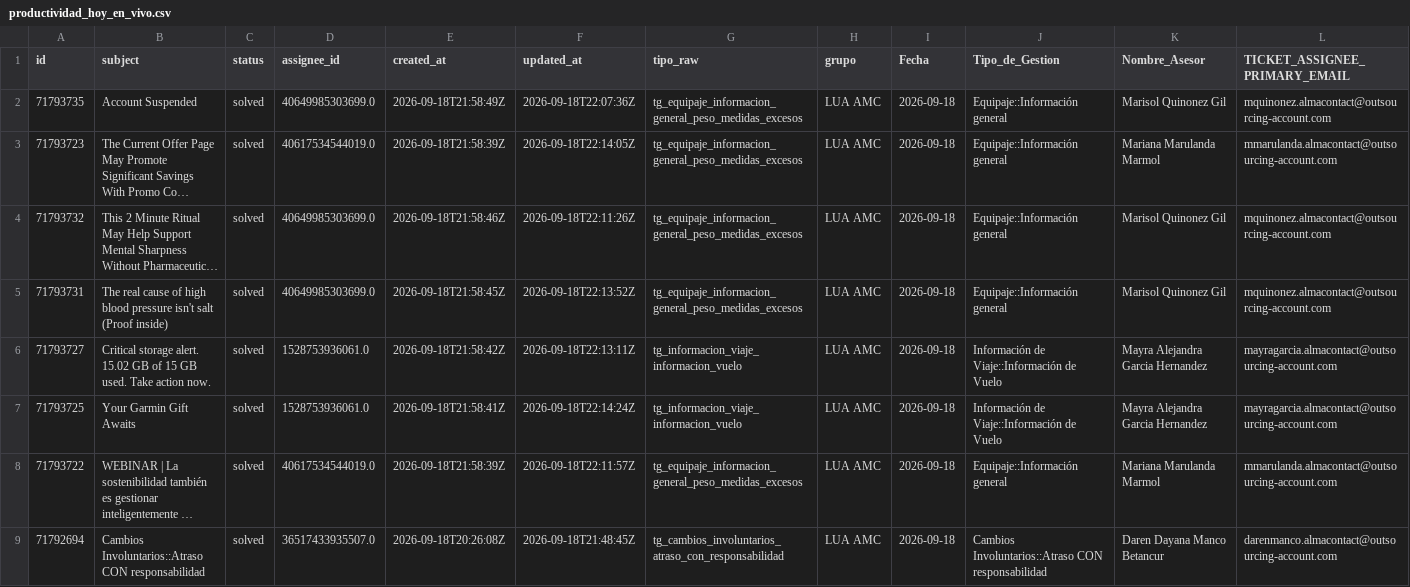
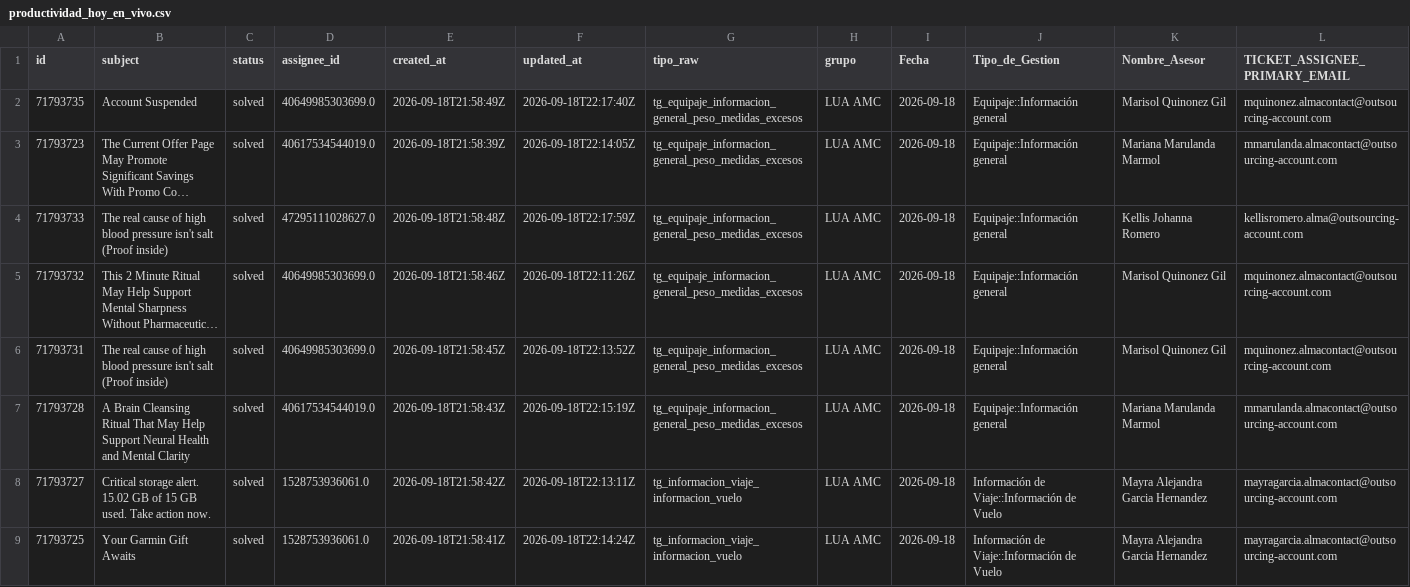
Before and after one commit to carlosmurilloealmacontact/presencia-genesys, a CSV file: data/zendesk/productividad_hoy_en_vivo.csv, drawn as a sheet; only a part is shown; the shorter side is filled out with more unchanged rows; long unchanged cells end in …; the diff covers the shown part only; the diff names each change by its address in the sheet, - before the commit and + after, or states it on an @@ line.

Commit message:
Auto-sync Zendesk/Salesforce [2026-09-18 17:21]

```diff
--- a/data/zendesk/productividad_hoy_en_vivo.csv
+++ b/data/zendesk/productividad_hoy_en_vivo.csv
-F2 (updated_at): 2026-09-18T22:07:36Z
+F2 (updated_at): 2026-09-18T22:17:40Z
+row 4: 71793733 | The real cause of high blood pressure isn't salt (Proof inside) | solved | 47295111028627.0 | 2026-09-18T21:58:48Z | 2026-09-18T22:17:59Z | tg_equipaje_informacion_general_peso_medidas_excesos | LUA AMC | 2026-09-18 | Equipaje::Información general | Kellis Johanna Romero | kellisromero.alma@outsourcing-account.com
+row 7: 71793728 | A Brain Cleansing Ritual That May Help Support Neural Health and Mental Clarity | solved | 40617534544019.0 | 2026-09-18T21:58:43Z | 2026-09-18T22:15:19Z | tg_equipaje_informacion_general_peso_medidas_excesos | LUA AMC | 2026-09-18 | Equipaje::Información general | Mariana Marulanda Marmol | mmarulanda.almacontact@outsourcing-account.com
```
Also changed, not shown: 1 added row and 2 edited cells elsewhere in this file, 2 other files.
